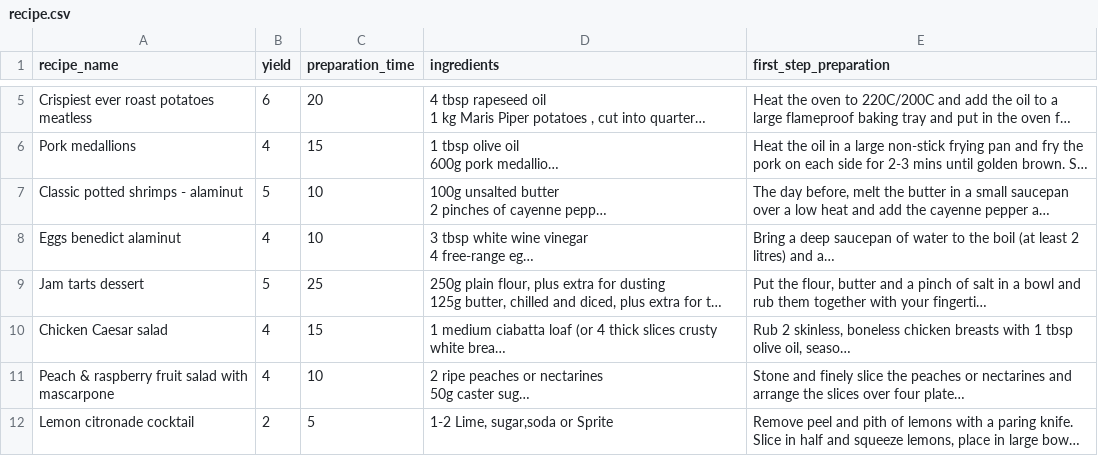
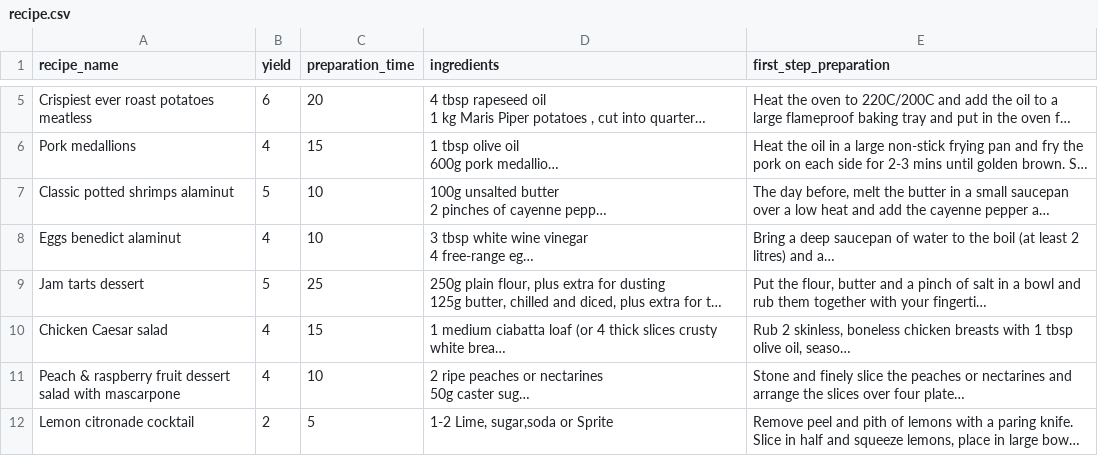
Before and after one commit to IvayloIvanov88/Recipe-CookBook, a CSV file: src/main/java/src/recipe.csv, drawn as a sheet; only a part is shown, gaps mark what is left out; long unchanged cells end in …; the diff names each change by its address in the sheet, - before the commit and + after, or states it on an @@ line.

```diff
--- a/src/main/java/src/recipe.csv
+++ b/src/main/java/src/recipe.csv
-A7 (recipe_name): Classic potted shrimps - alaminut
+A7 (recipe_name): Classic potted shrimps alaminut
-A11 (recipe_name): …raspberry fruit salad with…
+A11 (recipe_name): …raspberry fruit dessert salad with…
```
Also changed, not shown: 3 other files.
